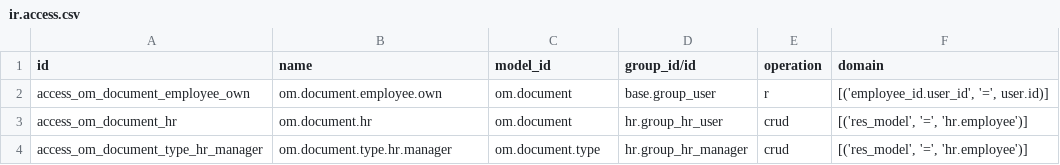
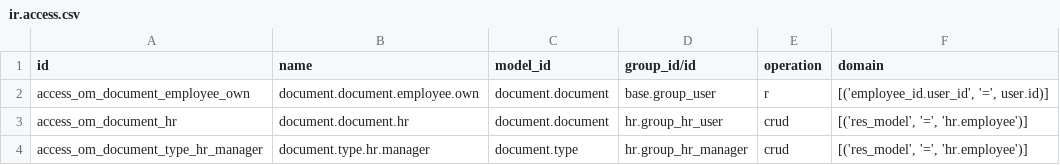
Before and after one commit to odoomates/hr, a CSV file: om_hr_document/security/ir.access.csv, drawn as a sheet.

Commit message:
[REF] om_hr_document: drop om prefix

```diff
--- a/om_hr_document/security/ir.access.csv
+++ b/om_hr_document/security/ir.access.csv
@@ -1,4 +1,4 @@
 id,name,model_id,group_id/id,operation,domain
-access_om_document_employee_own,om.document.employee.own,om.document,base.group_user,r,"[('employee_id.user_id', '=', user.id)]"
-access_om_document_hr,om.document.hr,om.document,hr.group_hr_user,crud,"[('res_model', '=', 'hr.employee')]"
-access_om_document_type_hr_manager,om.document.type.hr.manager,om.document.type,hr.group_hr_manager,crud,"[('res_model', '=', 'hr.employee')]"
+access_om_document_employee_own,document.document.employee.own,document.document,base.group_user,r,"[('employee_id.user_id', '=', user.id)]"
+access_om_document_hr,document.document.hr,document.document,hr.group_hr_user,crud,"[('res_model', '=', 'hr.employee')]"
+access_om_document_type_hr_manager,document.type.hr.manager,document.type,hr.group_hr_manager,crud,"[('res_model', '=', 'hr.employee')]"
```
Also changed, not shown: 8 other files.
